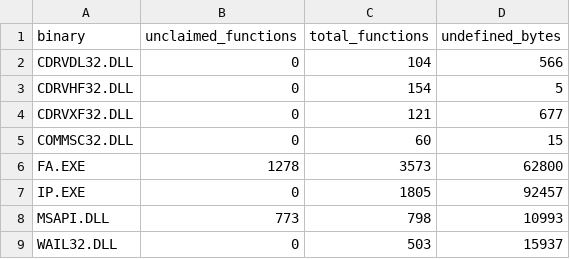
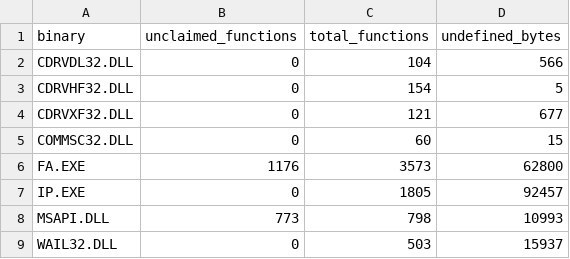
Before and after one commit to jomkz/fighters-codex, a CSV file: db/coverage-baseline.csv, drawn as a sheet.

Commit message:
feat(db): back-fill the 102 net-core transport/session/config funcs (#495)
The NET_/net_/socket_/winsock_/SER_/CN_ functions network.md documents across
its Transport Layers, Session Management, and CN_INFO config sections, but which
sat outside network's declared ranges and in no db/ row. Includes the
NET_Master* session API, the winsock/socket_state transport core, the SER_
serial transport, and the CN_ connection-console + config block (contiguous at
0x47F100-0x47F930, the CN_INFO module network.md owns).

Explicit-ownership claim (no range widening; interleaved with unclaimed
clusters). New type vocabulary the signatures name: enums PLAYER_STATE/
SOCK_STATE/SOCK_TYPE/ERROR_SEVERITY, structs _winsock_funcs/fd_set.

FA.EXE unclaimed 1278 -> 1176; network 243 -> 345 named (100%).

```diff
--- a/db/coverage-baseline.csv
+++ b/db/coverage-baseline.csv
@@ -5,3 +5,3 @@ CDRVXF32.DLL,0,121,677
 COMMSC32.DLL,0,60,15
-FA.EXE,1278,3573,62800
+FA.EXE,1176,3573,62800
 IP.EXE,0,1805,92457
```
Also changed, not shown: 4 other files.
